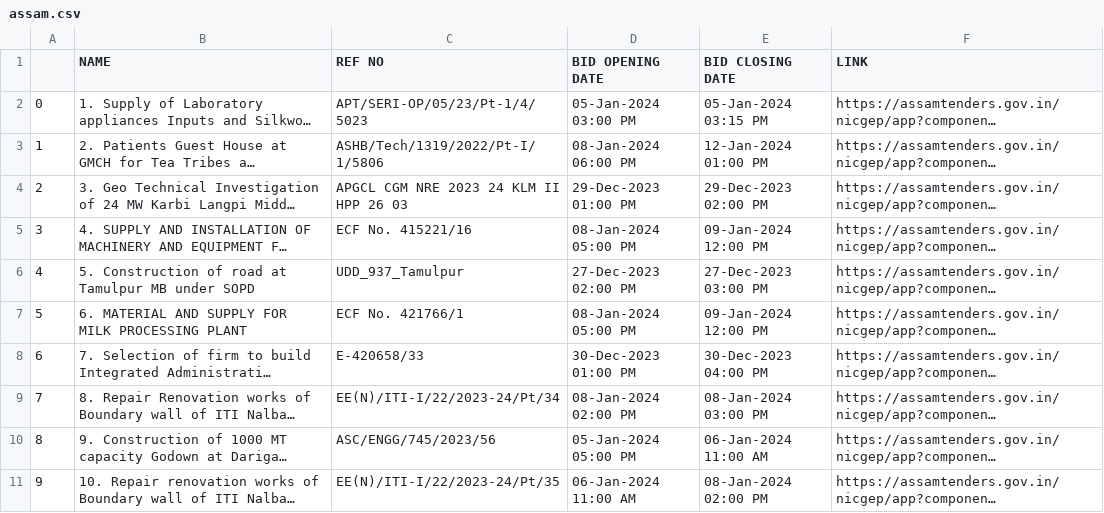
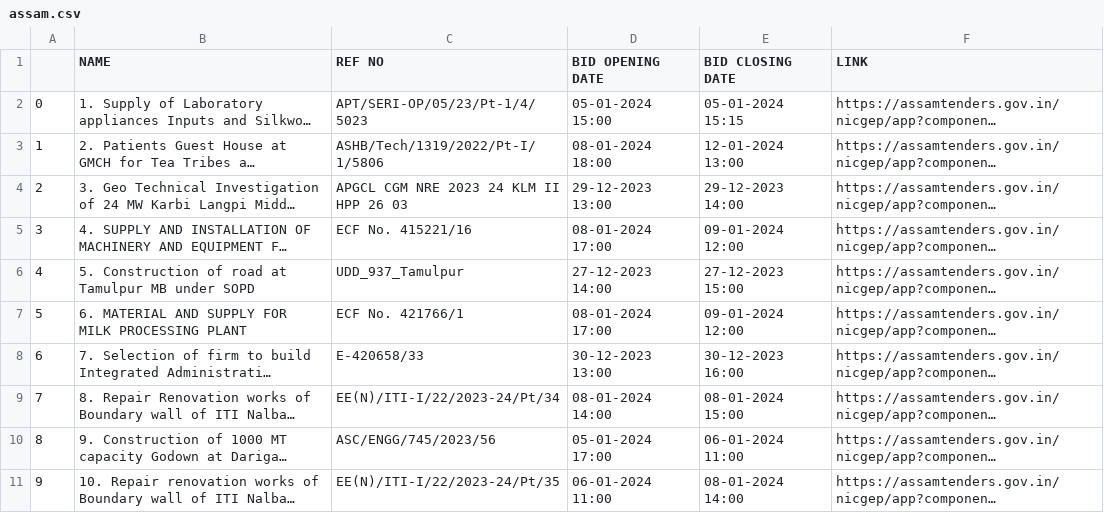
Before and after one commit to theadityarawat/nlatest, a CSV file: assam.csv, drawn as a sheet; long unchanged cells end in …; the diff names each change by its address in the sheet, - before the commit and + after, or states it on an @@ line.

```diff
--- a/assam.csv
+++ b/assam.csv
-D2 (BID OPENING DATE): 05-Jan-2024 03:00 PM
+D2 (BID OPENING DATE): 05-01-2024 15:00
-E2 (BID CLOSING DATE): 05-Jan-2024 03:15 PM
+E2 (BID CLOSING DATE): 05-01-2024 15:15
-D3 (BID OPENING DATE): 08-Jan-2024 06:00 PM
+D3 (BID OPENING DATE): 08-01-2024 18:00
-E3 (BID CLOSING DATE): 12-Jan-2024 01:00 PM
+E3 (BID CLOSING DATE): 12-01-2024 13:00
-D4 (BID OPENING DATE): 29-Dec-2023 01:00 PM
+D4 (BID OPENING DATE): 29-12-2023 13:00
-E4 (BID CLOSING DATE): 29-Dec-2023 02:00 PM
+E4 (BID CLOSING DATE): 29-12-2023 14:00
-D5 (BID OPENING DATE): 08-Jan-2024 05:00 PM
+D5 (BID OPENING DATE): 08-01-2024 17:00
-E5 (BID CLOSING DATE): 09-Jan-2024 12:00 PM
+E5 (BID CLOSING DATE): 09-01-2024 12:00
-D6 (BID OPENING DATE): 27-Dec-2023 02:00 PM
+D6 (BID OPENING DATE): 27-12-2023 14:00
-E6 (BID CLOSING DATE): 27-Dec-2023 03:00 PM
+E6 (BID CLOSING DATE): 27-12-2023 15:00
-D7 (BID OPENING DATE): 08-Jan-2024 05:00 PM
+D7 (BID OPENING DATE): 08-01-2024 17:00
-E7 (BID CLOSING DATE): 09-Jan-2024 12:00 PM
+E7 (BID CLOSING DATE): 09-01-2024 12:00
-D8 (BID OPENING DATE): 30-Dec-2023 01:00 PM
+D8 (BID OPENING DATE): 30-12-2023 13:00
-E8 (BID CLOSING DATE): 30-Dec-2023 04:00 PM
+E8 (BID CLOSING DATE): 30-12-2023 16:00
-D9 (BID OPENING DATE): 08-Jan-2024 02:00 PM
+D9 (BID OPENING DATE): 08-01-2024 14:00
-E9 (BID CLOSING DATE): 08-Jan-2024 03:00 PM
+E9 (BID CLOSING DATE): 08-01-2024 15:00
-D10 (BID OPENING DATE): 05-Jan-2024 05:00 PM
+D10 (BID OPENING DATE): 05-01-2024 17:00
-E10 (BID CLOSING DATE): 06-Jan-2024 11:00 AM
+E10 (BID CLOSING DATE): 06-01-2024 11:00
-D11 (BID OPENING DATE): 06-Jan-2024 11:00 AM
+D11 (BID OPENING DATE): 06-01-2024 11:00
-E11 (BID CLOSING DATE): 08-Jan-2024 02:00 PM
+E11 (BID CLOSING DATE): 08-01-2024 14:00
```
Also changed, not shown: goa.csv, haryana.csv.
